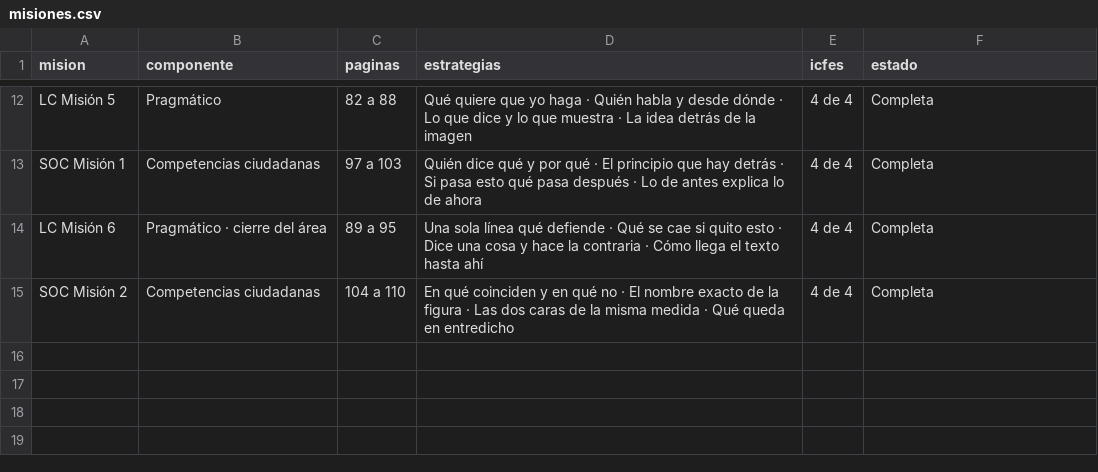
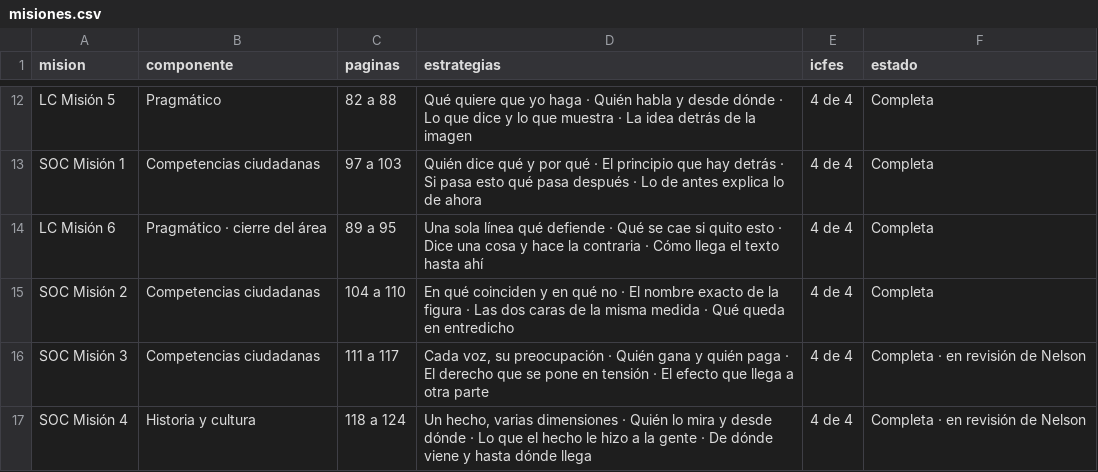
Before and after one commit to nelsongonzalez1608-spec/educate-saber11, a CSV file: tablero/misiones.csv, drawn as a sheet; only a part is shown, gaps mark what is left out; the diff names each change by its address in the sheet, - before the commit and + after, or states it on an @@ line.

```diff
--- a/tablero/misiones.csv
+++ b/tablero/misiones.csv
+row 16: SOC Misión 3 | Competencias ciudadanas | 111 a 117 | Cada voz, su preocupación · Quién gana y quién paga · El derecho que se pone en tensión · El efecto que llega a otra parte | 4 de 4 | Completa · en revisión de Nelson
+row 17: SOC Misión 4 | Historia y cultura | 118 a 124 | Un hecho, varias dimensiones · Quién lo mira y desde dónde · Lo que el hecho le hizo a la gente · De dónde viene y hasta dónde llega | 4 de 4 | Completa · en revisión de Nelson
```
Also changed, not shown: tablero/avance.csv, tablero/icfes.csv, 4 other files.
